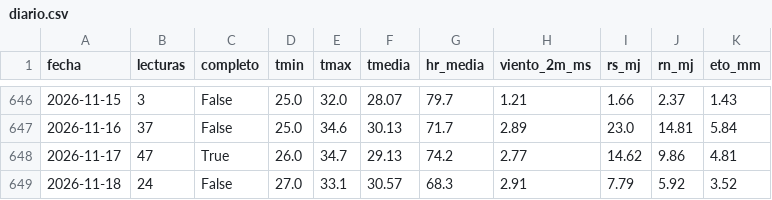
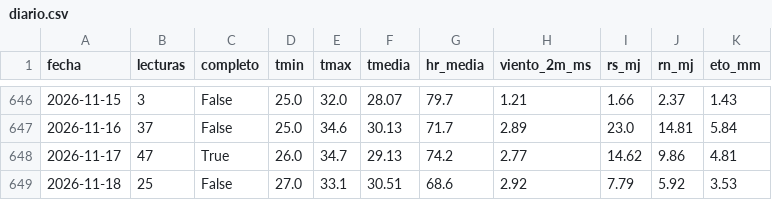
Before and after one commit to henryayalachully12-alt/cecasp, a CSV file: data/diario.csv, drawn as a sheet; only a part is shown, gaps mark what is left out.

```diff
--- a/data/diario.csv
+++ b/data/diario.csv
@@ -648,2 +648,2 @@ fecha,lecturas,completo,tmin,tmax,tmedia,hr_media,viento_2m_ms,rs_mj,rn_mj,eto_m
 2026-11-17,47,True,26.0,34.7,29.13,74.2,2.77,14.62,9.86,4.81
-2026-11-18,24,False,27.0,33.1,30.57,68.3,2.91,7.79,5.92,3.52
+2026-11-18,25,False,27.0,33.1,30.51,68.6,2.92,7.79,5.92,3.53
```
Also changed, not shown: data/etc_diaria.csv, 2 other files.
